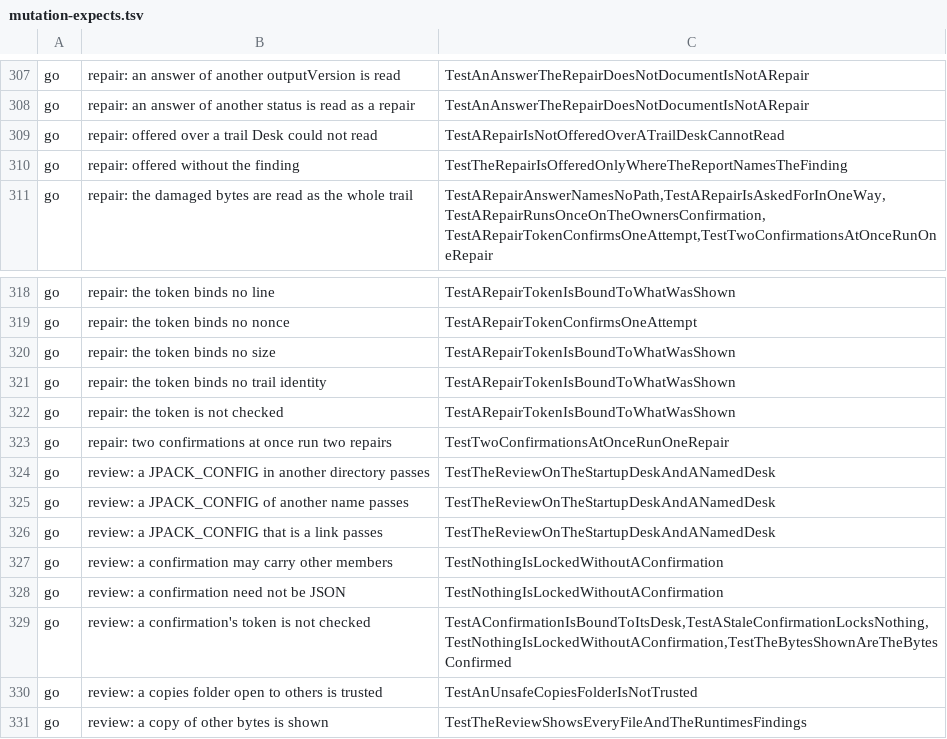
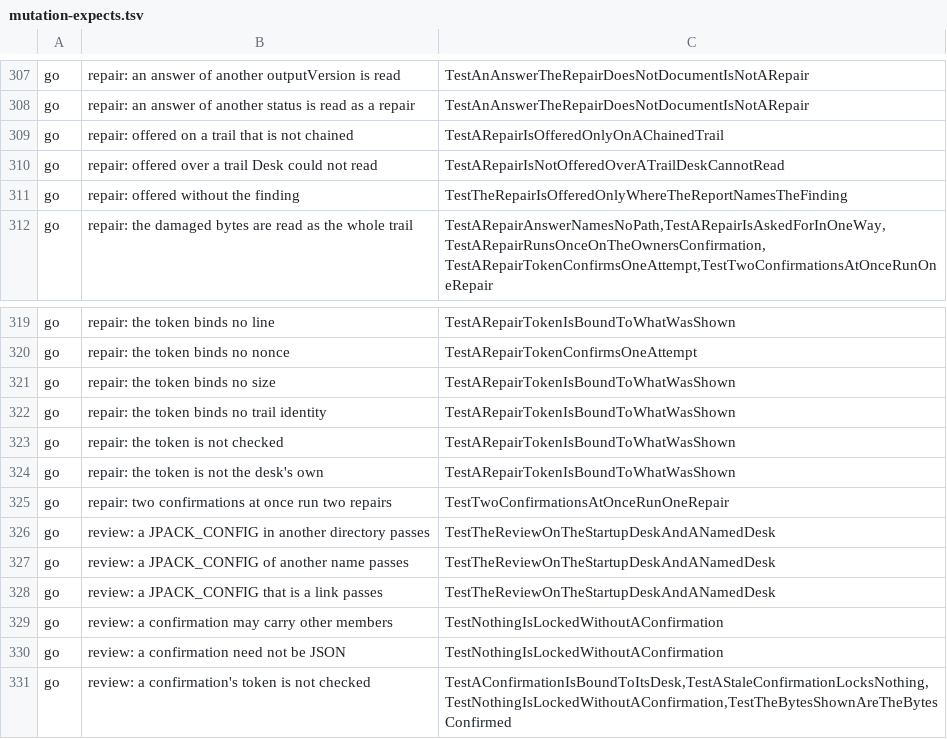
Before and after one commit to Judgment-Pack/judgment-pack-desk, a TSV file: scripts/mutation-expects.tsv, drawn as a sheet; only a part is shown, gaps mark what is left out; the shorter side is filled out with more unchanged rows; the diff names each change by its address in the sheet, - before the commit and + after, or states it on an @@ line.

```diff
--- a/scripts/mutation-expects.tsv
+++ b/scripts/mutation-expects.tsv
+row 309: go | repair: offered on a trail that is not chained | TestARepairIsOfferedOnlyOnAChainedTrail
+row 324: go | repair: the token is not the desk's own | TestARepairTokenIsBoundToWhatWasShown
```
